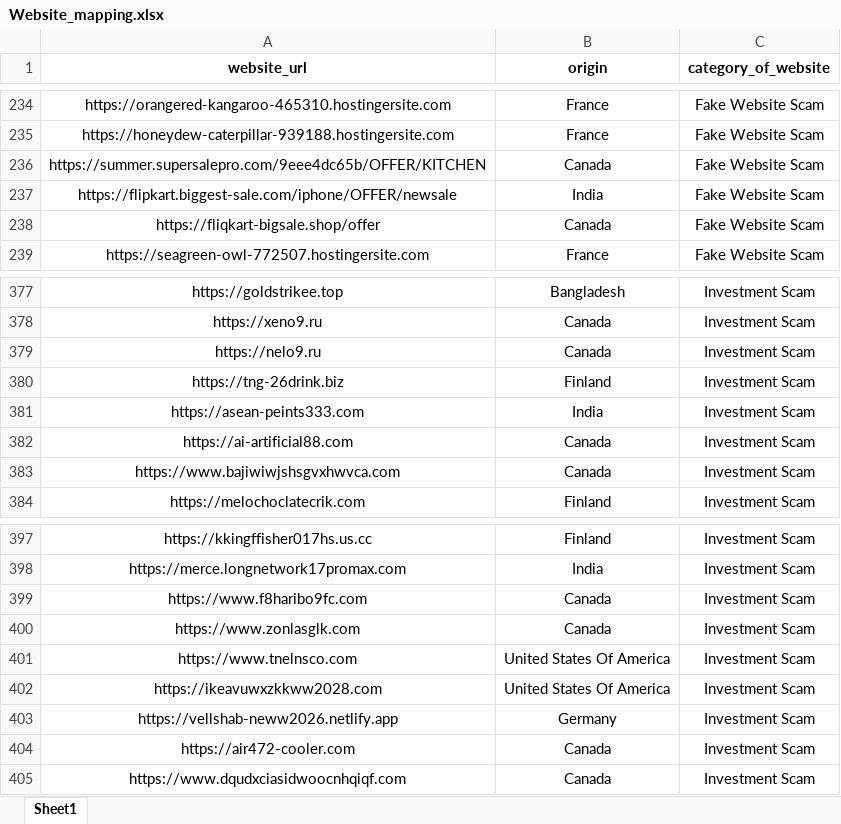
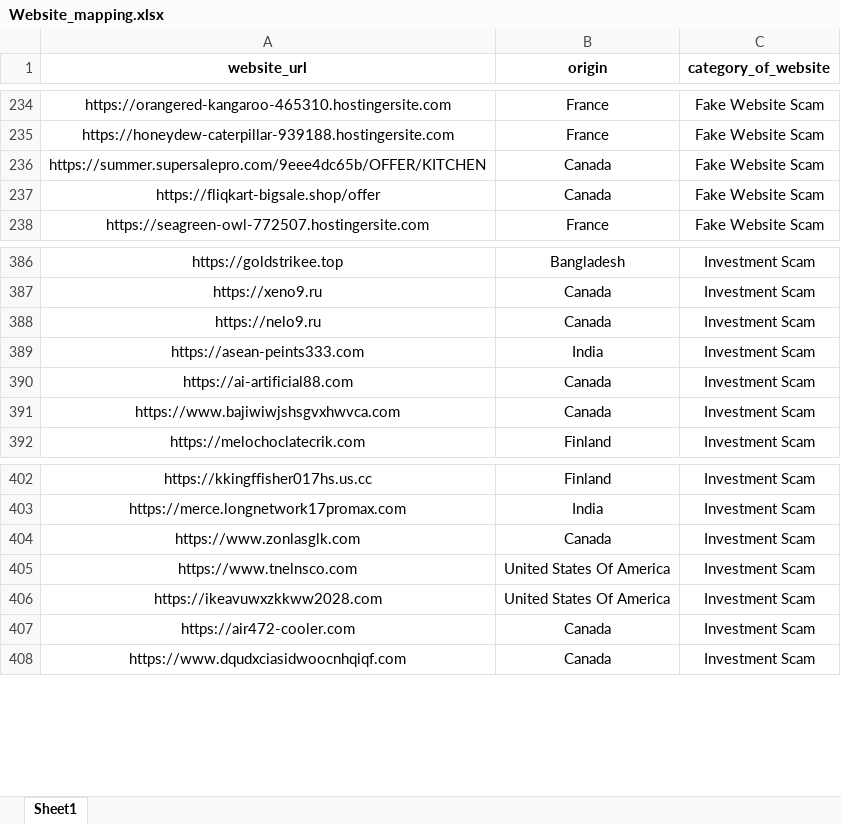
Before and after one commit to shubhankarshukla06/Investment-Scam-Dashboard, an Excel workbook: excel_data/Website_mapping.xlsx, sheet Sheet1, drawn as a sheet; only a part is shown, gaps mark what is left out; values as stored, in another font and other column widths than the file's, no borders; removed rows and columns are numbered as before the commit, all else as after; the diff covers the shown part only; the diff names each change by its address in the sheet, - before the commit and + after, or states it on an @@ line.

```diff
--- a/excel_data/Website_mapping.xlsx (sheet Sheet1)
+++ b/excel_data/Website_mapping.xlsx (sheet Sheet1)
@@ row 237 moved to row 288: https://flipkart.biggest-sale.com/iphone… @@
-row 380: https://tng-26drink.biz | Finland | Investment Scam
-row 399: https://www.f8haribo9fc.com | Canada | Investment Scam
-row 403: https://vellshab-neww2026.netlify.app | Germany | Investment Scam
```
Also changed, not shown: 13 added rows and 3 removed rows elsewhere in this sheet, 3 other files.
